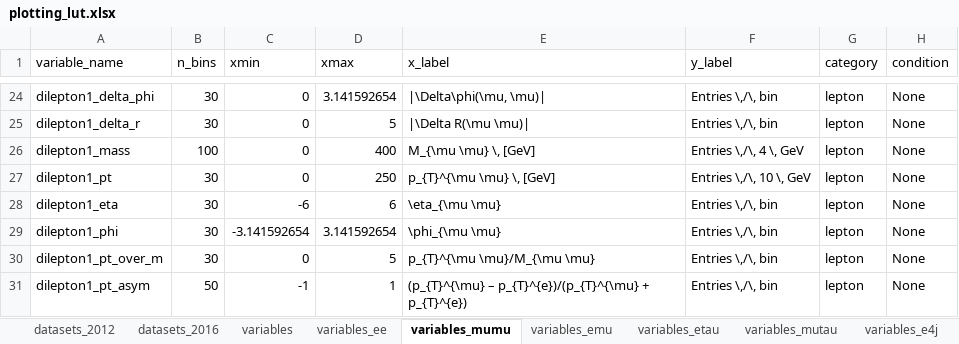
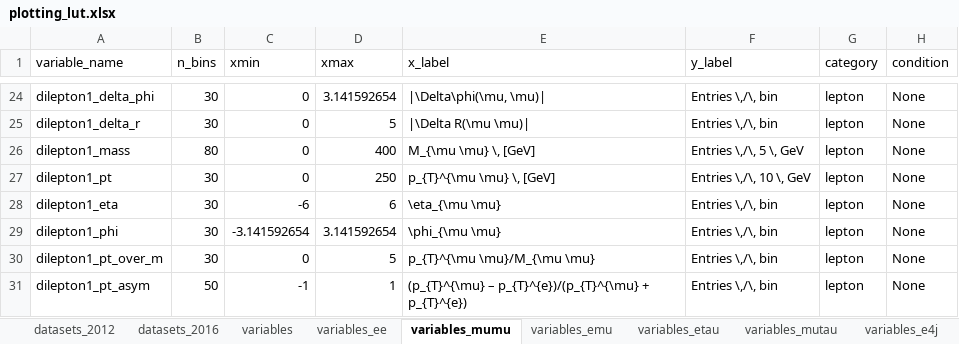
Before and after one commit to NWUHEP/analysis-tools, an Excel workbook: data/plotting_lut.xlsx, sheet variables_mumu, drawn as a sheet; only a part is shown, gaps mark what is left out; values as stored, in another font and other column widths than the file's, no borders; the diff names each change by its address in the sheet, - before the commit and + after, or states it on an @@ line.

```diff
--- a/data/plotting_lut.xlsx (sheet variables_mumu)
+++ b/data/plotting_lut.xlsx (sheet variables_mumu)
-B26 (n_bins): 100
+B26 (n_bins): 80
-F26 (y_label): Entries \,/\, 4 \, GeV
+F26 (y_label): Entries \,/\, 5 \, GeV
```
Also changed, not shown: sheet variables, sheet variables_ee, 7 other files.
